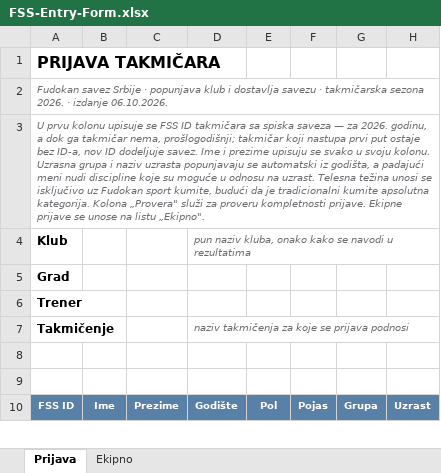
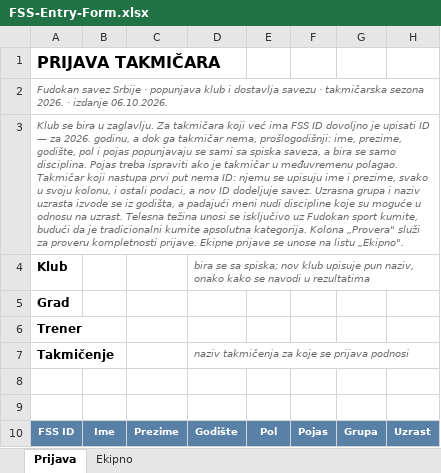
Before and after one commit to mihajlovicFilip/fss-manager, an Excel workbook: form/FSS-Entry-Form.xlsx, sheet Prijava, drawn as a sheet; only a part is shown; values as stored, in another font and other column widths than the file's, no borders; the diff covers the shown part only; the diff names each change by its address in the sheet, - before the commit and + after, or states it on an @@ line.

```diff
--- a/form/FSS-Entry-Form.xlsx (sheet Prijava)
+++ b/form/FSS-Entry-Form.xlsx (sheet Prijava)
-A3: U prvu kolonu upisuje se FSS ID takmičara sa spiska saveza — za 2026. godinu, a dok ga takmičar nema, prošlogodišnji; takmičar koji nastupa prvi put ostaje bez ID-a, nov ID dodeljuje savez. Ime i prezime upisuju se svako u svoju kolonu. Uzrasna grupa i naziv uzrasta popunjavaju se automatski iz godišta,…
+A3: Klub se bira u zaglavlju. Za takmičara koji već ima FSS ID dovoljno je upisati ID — za 2026. godinu, a dok ga takmičar nema, prošlogodišnji: ime, prezime, godište, pol i pojas popunjavaju se sami sa spiska saveza, a bira se samo disciplina. Pojas treba ispraviti ako je takmičar u međuvremenu polagao. Takmičar koji nastupa prvi put nema ID: njemu se upisuju ime i prezime, svako u svoju kolonu, i ostali podaci, a nov ID dodeljuje savez. Uzrasna grupa i naziv uzrasta izvode se iz godišta,…
-D4: pun naziv kluba, onako kako…
+D4: bira se sa spiska; nov klub upisuje pun naziv, onako kako…
```
Also changed, not shown: other rows of this sheet, hidden cells, 9 other files.
